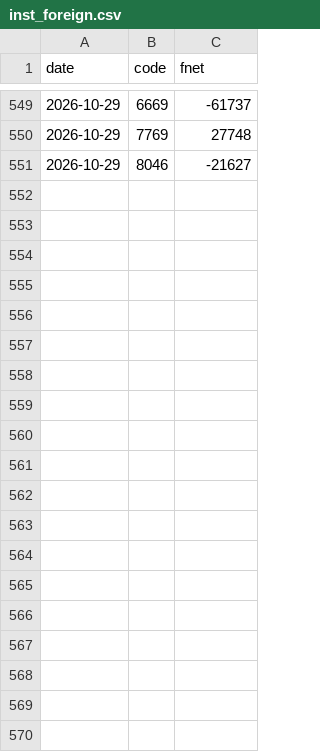
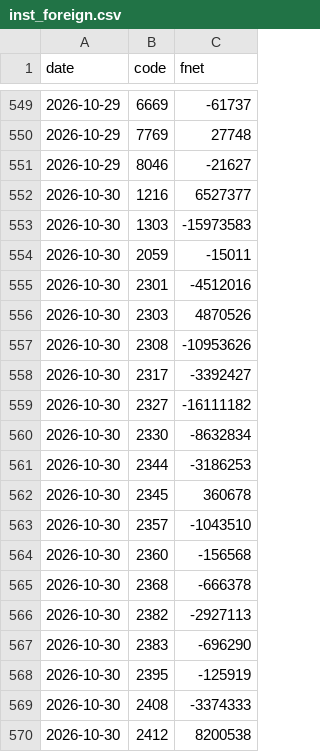
Before and after one commit to jerry971126/tw-paper-trader, a CSV file: data/inst_foreign.csv, drawn as a sheet; only a part is shown, gaps mark what is left out; the diff covers the shown part only; the diff names each change by its address in the sheet, - before the commit and + after, or states it on an @@ line.

```diff
--- a/data/inst_foreign.csv
+++ b/data/inst_foreign.csv
+row 552: 2026-10-30 | 1216 | 6527377
+row 553: 2026-10-30 | 1303 | -15973583
+row 554: 2026-10-30 | 2059 | -15011
+row 555: 2026-10-30 | 2301 | -4512016
+row 556: 2026-10-30 | 2303 | 4870526
+row 557: 2026-10-30 | 2308 | -10953626
+row 558: 2026-10-30 | 2317 | -3392427
+row 559: 2026-10-30 | 2327 | -16111182
+row 560: 2026-10-30 | 2330 | -8632834
+row 561: 2026-10-30 | 2344 | -3186253
+row 562: 2026-10-30 | 2345 | 360678
+row 563: 2026-10-30 | 2357 | -1043510
+row 564: 2026-10-30 | 2360 | -156568
+row 565: 2026-10-30 | 2368 | -666378
+row 566: 2026-10-30 | 2382 | -2927113
+row 567: 2026-10-30 | 2383 | -696290
+row 568: 2026-10-30 | 2395 | -125919
+row 569: 2026-10-30 | 2408 | -3374333
+row 570: 2026-10-30 | 2412 | 8200538
```
Also changed, not shown: 31 added rows elsewhere in this file, 3 other files.
